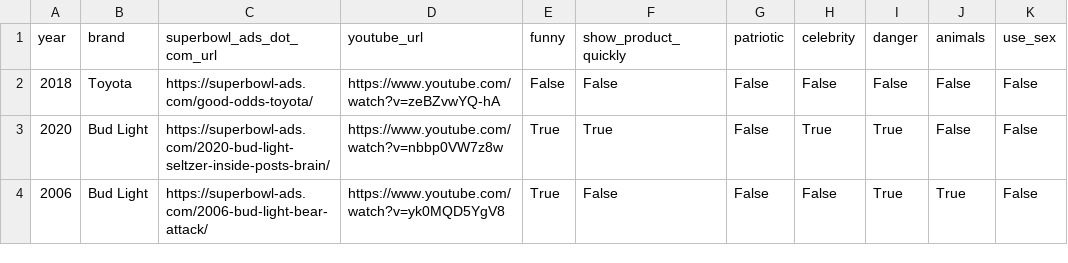
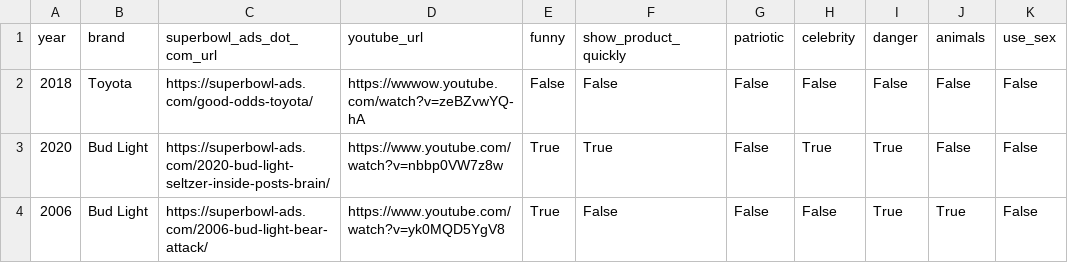
Before and after one commit to pattanan-cyber/Brands, a CSV file: data/superbowl-ads.csv, drawn as a sheet; only a part is shown.

```diff
--- a/data/superbowl-ads.csv
+++ b/data/superbowl-ads.csv
@@ -1,3 +1,3 @@
 year,brand,superbowl_ads_dot_com_url,youtube_url,funny,show_product_quickly,patriotic,celebrity,danger,animals,use_sex
-2018,Toyota,https://superbowl-ads.com/good-odds-toyota/,https://www.youtube.com/watch?v=zeBZvwYQ-hA,False,False,False,False,False,False,False
+2018,Toyota,https://superbowl-ads.com/good-odds-toyota/,https://wwwow.youtube.com/watch?v=zeBZvwYQ-hA,False,False,False,False,False,False,False
 2020,Bud Light,https://superbowl-ads.com/2020-bud-light-seltzer-inside-posts-brain/,https://www.youtube.com/watch?v=nbbp0VW7z8w,True,True,False,True,True,False,False
```
Also changed, not shown: 1 other file.
